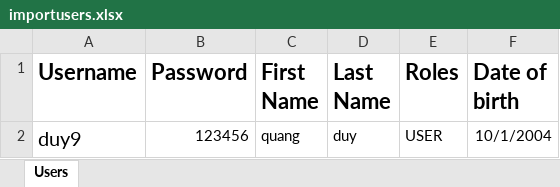
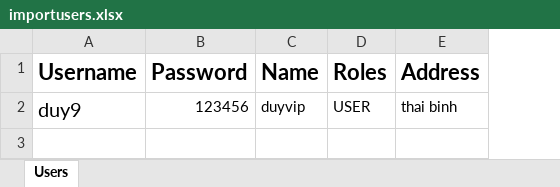
Before and after one commit to QuangDuy212/product-manager, an Excel workbook: importusers.xlsx, sheet Users, drawn as a sheet; values as stored, in another font and other column widths than the file's, no borders; removed rows and columns are numbered as before the commit, all else as after; the diff names each change by its address in the sheet, - before the commit and + after, or states it on an @@ line.

Commit message:
fix import

```diff
--- a/importusers.xlsx (sheet Users)
+++ b/importusers.xlsx (sheet Users)
-column C (First Name), row 2: quang
-column D (Last Name), row 2: duy
+column C (Name), row 2: duyvip
-column F (Date of birth), row 2: 10/1/2004
+column E (Address), row 2: thai binh
```
Also changed, not shown: 10 other files.
